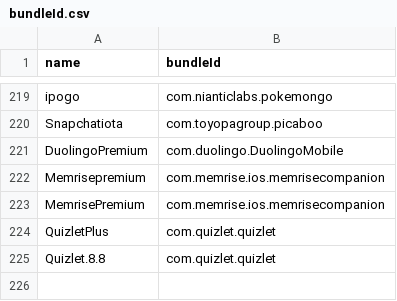
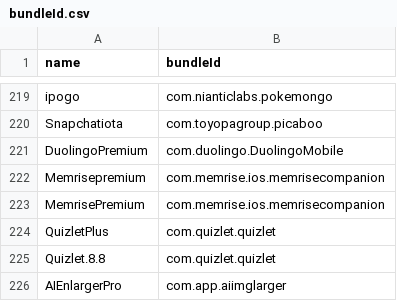
Before and after one commit to Neoncat-OG/TrollStore-IPAs, a CSV file: bundleId.csv, drawn as a sheet; only a part is shown, gaps mark what is left out; the diff names each change by its address in the sheet, - before the commit and + after, or states it on an @@ line.

```diff
--- a/bundleId.csv
+++ b/bundleId.csv
+row 226: AIEnlargerPro | com.app.aiimglarger
```
Also changed, not shown: 2 other files.
